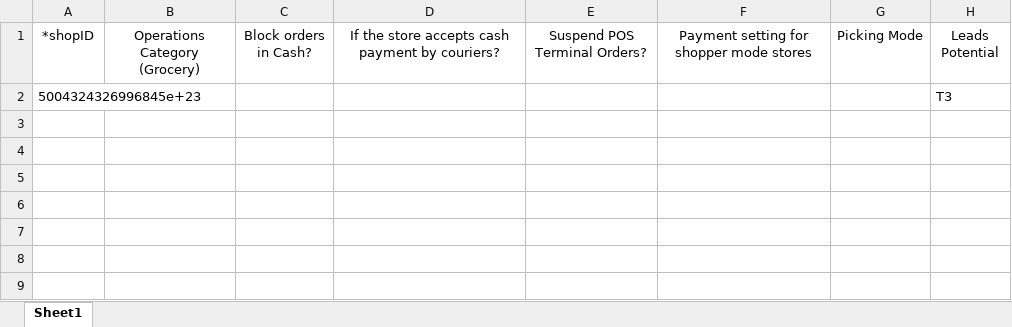
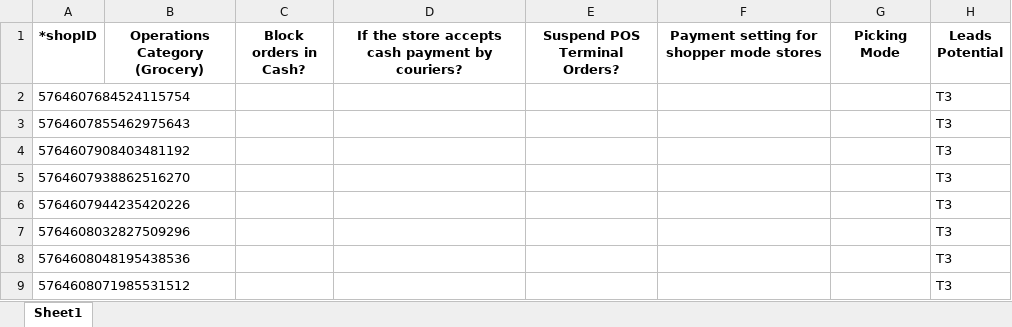
Before and after one commit to mramirezcamacho/potential_automatic, an Excel workbook: files_to_upload/PE.xlsx, sheet Sheet1, drawn as a sheet; values as stored, in another font and other column widths than the file's, no borders; the diff names each change by its address in the sheet, - before the commit and + after, or states it on an @@ line.

```diff
--- a/files_to_upload/PE.xlsx (sheet Sheet1)
+++ b/files_to_upload/PE.xlsx (sheet Sheet1)
-A1:H1 bold: off
+A1:H1 bold: on
-A2 (*shopID): 5004324326996845e+23
+A2 (*shopID): 5764607684524115754
+row 3: 5764607855462975643 |  |  |  |  |  |  | T3
+row 4: 5764607908403481192 |  |  |  |  |  |  | T3
+row 5: 5764607938862516270 |  |  |  |  |  |  | T3
+row 6: 5764607944235420226 |  |  |  |  |  |  | T3
+row 7: 5764608032827509296 |  |  |  |  |  |  | T3
+row 8: 5764608048195438536 |  |  |  |  |  |  | T3
+row 9: 5764608071985531512 |  |  |  |  |  |  | T3
```
Also changed, not shown: files_to_upload/CO.xlsx, files_to_upload/CR.xlsx, 4 other files.
